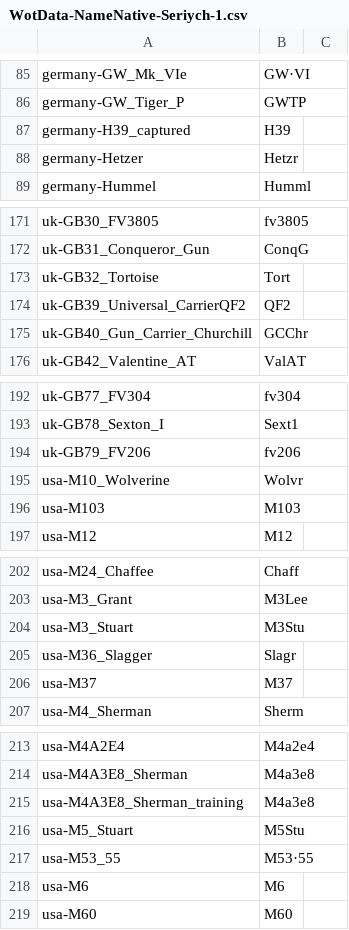
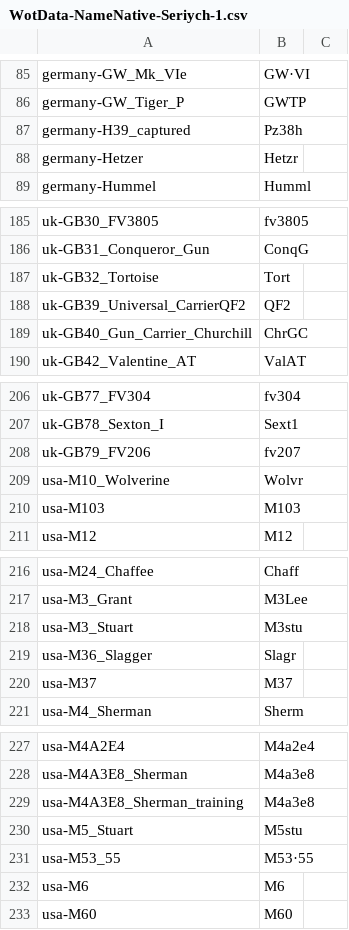
Before and after one commit to rstarkov/TankIconMaker, a CSV file: Resources/WotData-NameNative-Seriych-1.csv, drawn as a sheet; only a part is shown, gaps mark what is left out; the diff covers the shown part only.

```diff
--- a/Resources/WotData-NameNative-Seriych-1.csv
+++ b/Resources/WotData-NameNative-Seriych-1.csv
@@ -86,3 +86,3 @@ germany-GW_Mk_VIe,GW·VI
 germany-GW_Tiger_P,GWTP
-germany-H39_captured,H39
+germany-H39_captured,Pz38h
 germany-Hetzer,Hetzr
@@ -174,3 +188,3 @@ uk-GB32_Tortoise,Tort
 uk-GB39_Universal_CarrierQF2,QF2
-uk-GB40_Gun_Carrier_Churchill,GCChr
+uk-GB40_Gun_Carrier_Churchill,ChrGC
 uk-GB42_Valentine_AT,ValAT
@@ -193,3 +207,3 @@ uk-GB77_FV304,fv304
 uk-GB78_Sexton_I,Sext1
-uk-GB79_FV206,fv206
+uk-GB79_FV206,fv207
 usa-M10_Wolverine,Wolvr
@@ -203,3 +217,3 @@ usa-M24_Chaffee,Chaff
 usa-M3_Grant,M3Lee
-usa-M3_Stuart,M3Stu
+usa-M3_Stuart,M3stu
 usa-M36_Slagger,Slagr
@@ -215,3 +229,3 @@ usa-M4A3E8_Sherman,M4a3e8
 usa-M4A3E8_Sherman_training,M4a3e8
-usa-M5_Stuart,M5Stu
+usa-M5_Stuart,M5stu
 usa-M53_55,M53·55
```
Also changed, not shown: 20 added rows and 2 edited cells elsewhere in this file, Resources/WotBuiltIn-1.csv, 5 other files.
